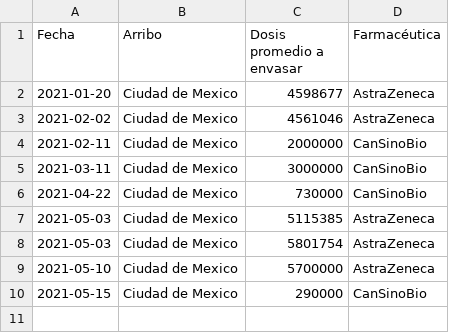
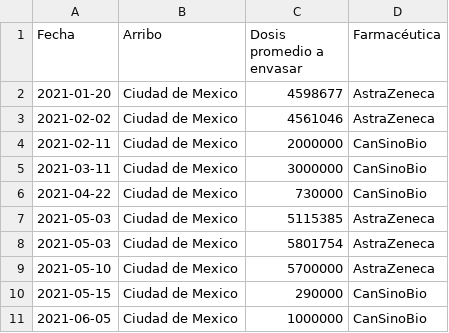
Before and after one commit to ssmdhdbindp/Vacunas, a CSV file: tabla1 dosis a granel para envasarse.csv, drawn as a sheet.

Commit message:
Update tabla1 dosis a granel para envasarse.csv

```diff
--- a/tabla1 dosis a granel para envasarse.csv
+++ b/tabla1 dosis a granel para envasarse.csv
@@ -10 +10,2 @@ Fecha,Arribo,Dosis promedio a envasar,Farmacéutica
 2021-05-15,Ciudad de Mexico,290000,CanSinoBio
+2021-06-05,Ciudad de Mexico,1000000,CanSinoBio
```
